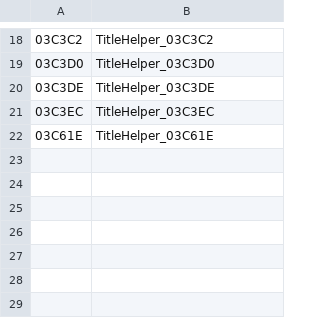
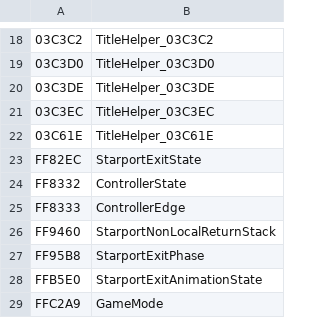
Before and after one commit to Tzeentchnet/Starflight, a CSV file: game/annotations.csv, drawn as a sheet; only a part is shown, gaps mark what is left out.

```diff
--- a/game/annotations.csv
+++ b/game/annotations.csv
@@ -22 +22,8 @@
 03C61E,TitleHelper_03C61E,
+FF82EC,StarportExitState,
+FF8332,ControllerState,
+FF8333,ControllerEdge,
+FF9460,StarportNonLocalReturnStack,
+FF95B8,StarportExitPhase,
+FFB5E0,StarportExitAnimationState,
+FFC2A9,GameMode,
```
Also changed, not shown: 2 other files.
